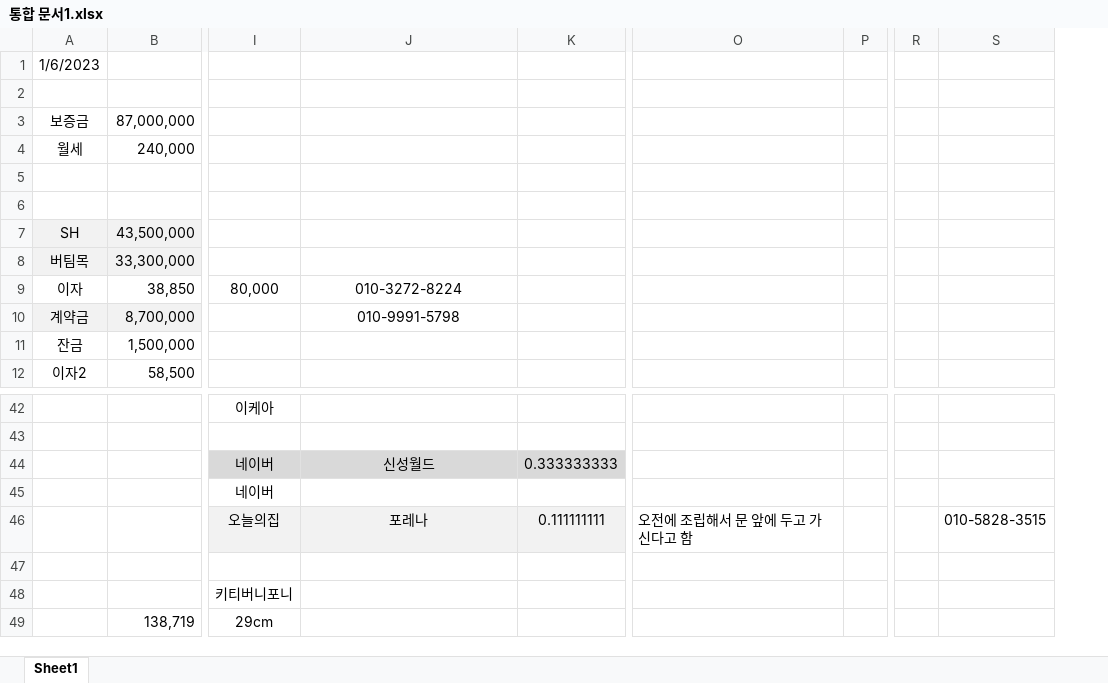
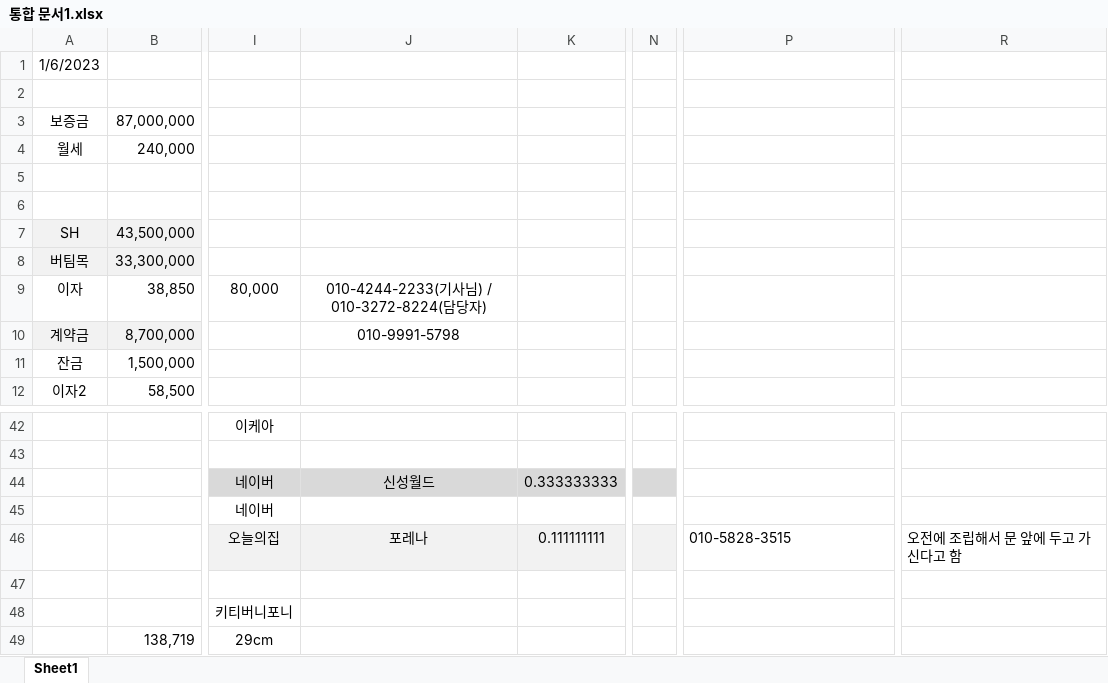
Before and after one commit to so-dami/FED-PJ-2022-dami, an Excel workbook: 통합 문서1.xlsx, sheet Sheet1, drawn as a sheet; only a part is shown, gaps mark what is left out; values as stored, in another font and other column widths than the file's, no borders; removed rows and columns are numbered as before the commit, all else as after; the diff names each change by its address in the sheet, - before the commit and + after, or states it on an @@ line.

```diff
--- a/통합 문서1.xlsx (sheet Sheet1)
+++ b/통합 문서1.xlsx (sheet Sheet1)
+column N, empty
-column P, empty
-column R, empty
-column S, row 46: 010-5828-3515
+column R, row 46: 오전에 조립해서 문 앞에 두고 가신다고 함
-J9: 010-3272-8224
+J9: 010-4244-2233(기사님) / 010-3272-8224(담당자)
-P46: 오전에 조립해서 문 앞에 두고 가신다고 함
+P46: 010-5828-3515
```
Also changed, not shown: 3 other files.
